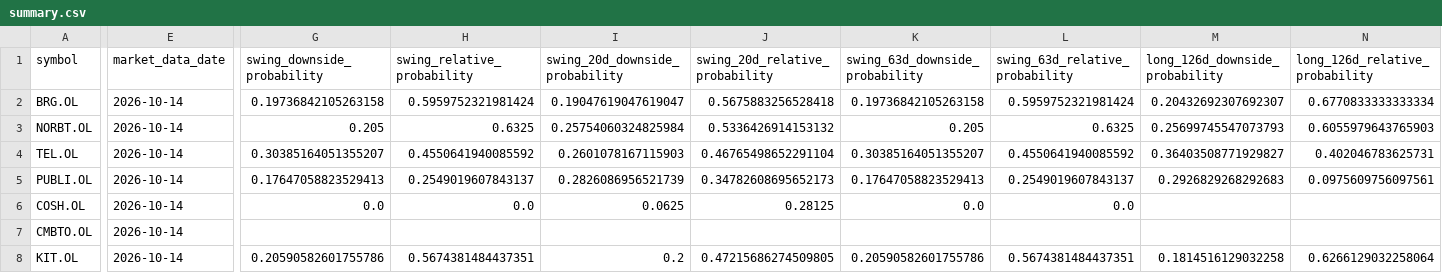
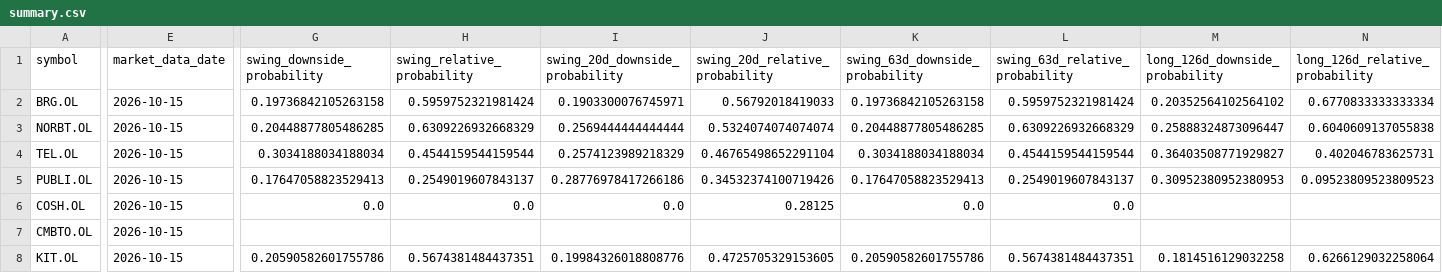
Before and after one commit to keresell-coder/oslo-screener-dashboard, a CSV file: site/hmm-regime-monitor/summary.csv, drawn as a sheet; only a part is shown, gaps mark what is left out; the diff covers the shown part only; the diff names each change by its address in the sheet, - before the commit and + after, or states it on an @@ line.

Commit message:
data: publish 2026-10-15 isolated regime close [skip ci]

```diff
--- a/site/hmm-regime-monitor/summary.csv
+++ b/site/hmm-regime-monitor/summary.csv
-E2:E8 (market_data_date): 2026-10-14
+E2:E8 (market_data_date): 2026-10-15
-I2 (swing_20d_downside_probability): 0.19047619047619047
+I2 (swing_20d_downside_probability): 0.1903300076745971
-J2 (swing_20d_relative_probability): 0.5675883256528418
+J2 (swing_20d_relative_probability): 0.56792018419033
-M2 (long_126d_downside_probability): 0.20432692307692307
+M2 (long_126d_downside_probability): 0.20352564102564102
-G3 (swing_downside_probability): 0.205
+G3 (swing_downside_probability): 0.20448877805486285
-H3 (swing_relative_probability): 0.6325
+H3 (swing_relative_probability): 0.6309226932668329
-I3 (swing_20d_downside_probability): 0.25754060324825984
+I3 (swing_20d_downside_probability): 0.2569444444444444
-J3 (swing_20d_relative_probability): 0.5336426914153132
+J3 (swing_20d_relative_probability): 0.5324074074074074
-K3 (swing_63d_downside_probability): 0.205
+K3 (swing_63d_downside_probability): 0.20448877805486285
-L3 (swing_63d_relative_probability): 0.6325
+L3 (swing_63d_relative_probability): 0.6309226932668329
-M3 (long_126d_downside_probability): 0.25699745547073793
+M3 (long_126d_downside_probability): 0.25888324873096447
-N3 (long_126d_relative_probability): 0.6055979643765903
+N3 (long_126d_relative_probability): 0.6040609137055838
-G4 (swing_downside_probability): 0.30385164051355207
+G4 (swing_downside_probability): 0.3034188034188034
-H4 (swing_relative_probability): 0.4550641940085592
+H4 (swing_relative_probability): 0.4544159544159544
-I4 (swing_20d_downside_probability): 0.2601078167115903
+I4 (swing_20d_downside_probability): 0.2574123989218329
-K4 (swing_63d_downside_probability): 0.30385164051355207
+K4 (swing_63d_downside_probability): 0.3034188034188034
-L4 (swing_63d_relative_probability): 0.4550641940085592
+L4 (swing_63d_relative_probability): 0.4544159544159544
-I5 (swing_20d_downside_probability): 0.2826086956521739
+I5 (swing_20d_downside_probability): 0.28776978417266186
-J5 (swing_20d_relative_probability): 0.34782608695652173
+J5 (swing_20d_relative_probability): 0.34532374100719426
-M5 (long_126d_downside_probability): 0.2926829268292683
+M5 (long_126d_downside_probability): 0.30952380952380953
-N5 (long_126d_relative_probability): 0.0975609756097561
+N5 (long_126d_relative_probability): 0.09523809523809523
-I6 (swing_20d_downside_probability): 0.0625
+I6 (swing_20d_downside_probability): 0.0
-I8 (swing_20d_downside_probability): 0.2
+I8 (swing_20d_downside_probability): 0.19984326018808776
-J8 (swing_20d_relative_probability): 0.47215686274509805
+J8 (swing_20d_relative_probability): 0.4725705329153605
```
Also changed, not shown: 35 edited cells elsewhere in this file, 2 other files.
